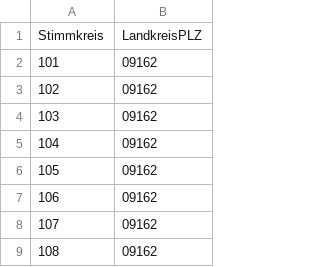
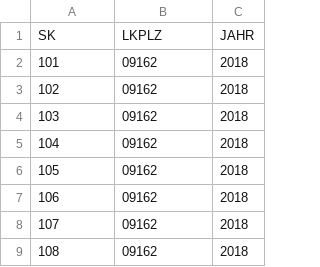
Before and after one commit to Jibbow/DB-Wahlinformationssystem, a CSV file: WIS/data/2018/mapSkLk.csv, drawn as a sheet; only a part is shown; removed rows and columns are numbered as before the commit, all else as after; the diff names each change by its address in the sheet, - before the commit and + after, or states it on an @@ line.

Commit message:
Bugfix: Fixed Mapping
Added Jahr and changed column names to uppercase

```diff
--- a/WIS/data/2018/mapSkLk.csv
+++ b/WIS/data/2018/mapSkLk.csv
+column C, rows 2-9: all 2018
-row 1: Stimmkreis | LandkreisPLZ
+row 1: SK | LKPLZ | JAHR
```
